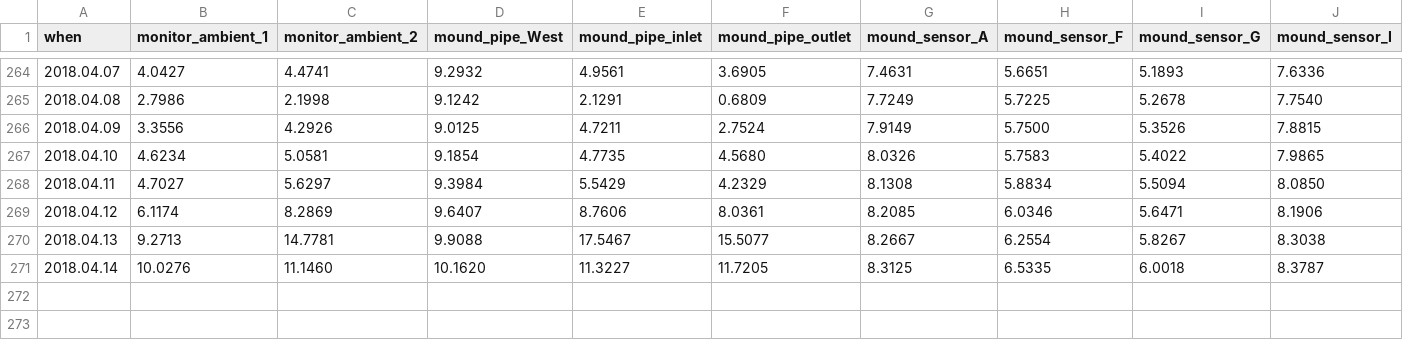
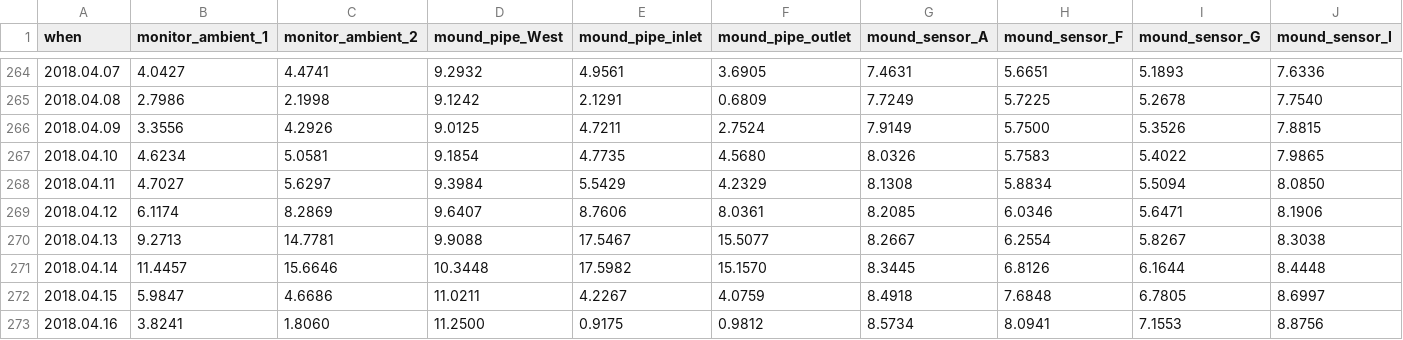
Before and after one commit to pgcrumley/MoundController, a CSV file: Data/temp_1d.csv, drawn as a sheet; only a part is shown, gaps mark what is left out; rows hold the shown columns only; the diff covers the shown part only; the diff names each change by its address in the sheet, - before the commit and + after, or states it on an @@ line.

Commit message:
update data

```diff
--- a/Data/temp_1d.csv
+++ b/Data/temp_1d.csv
-B271 (monitor_ambient_1): 10.0276
+B271 (monitor_ambient_1): 11.4457
-C271 (monitor_ambient_2): 11.1460
+C271 (monitor_ambient_2): 15.6646
-D271 (mound_pipe_West): 10.1620
+D271 (mound_pipe_West): 10.3448
-E271 (mound_pipe_inlet): 11.3227
+E271 (mound_pipe_inlet): 17.5982
-F271 (mound_pipe_outlet): 11.7205
+F271 (mound_pipe_outlet): 15.1570
-G271 (mound_sensor_A): 8.3125
+G271 (mound_sensor_A): 8.3445
-H271 (mound_sensor_F): 6.5335
+H271 (mound_sensor_F): 6.8126
-I271 (mound_sensor_G): 6.0018
+I271 (mound_sensor_G): 6.1644
-J271 (mound_sensor_I): 8.3787
+J271 (mound_sensor_I): 8.4448
+row 272: 2018.04.15 | 5.9847 | 4.6686 | 11.0211 | 4.2267 | 4.0759 | 8.4918 | 7.6848 | 6.7805 | 8.6997
+row 273: 2018.04.16 | 3.8241 | 1.8060 | 11.2500 | 0.9175 | 0.9812 | 8.5734 | 8.0941 | 7.1553 | 8.8756
```
Also changed, not shown: 14 edited cells elsewhere in this file, 3 other files.
